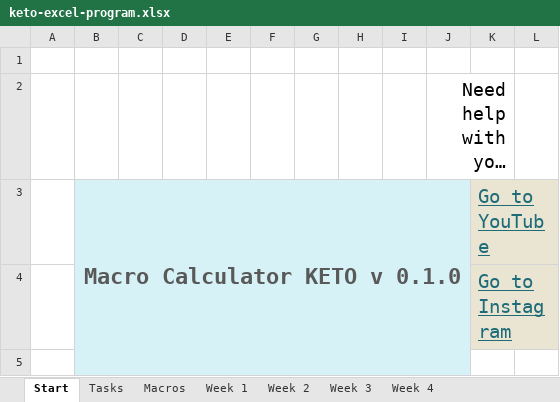
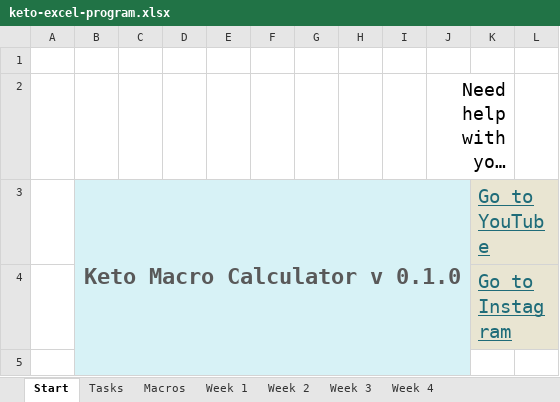
Before and after one commit to sahil-bawa/ExcelKeto, an Excel workbook: keto-excel-program.xlsx, sheet Start, drawn as a sheet; only a part is shown; long unchanged cells end in …; values as stored, in another font and other column widths than the file's, no borders; conditional formats not drawn; the diff names each change by its address in the sheet, - before the commit and + after, or states it on an @@ line.

```diff
--- a/keto-excel-program.xlsx (sheet Start)
+++ b/keto-excel-program.xlsx (sheet Start)
-B3: Macro Calculator KETO v 0.1.0
+B3: Keto Macro Calculator v 0.1.0
```
Also changed, not shown: sheet Week 3, sheet Week 2, sheet Week 1, formulas that keep their value, charts or pictures.
